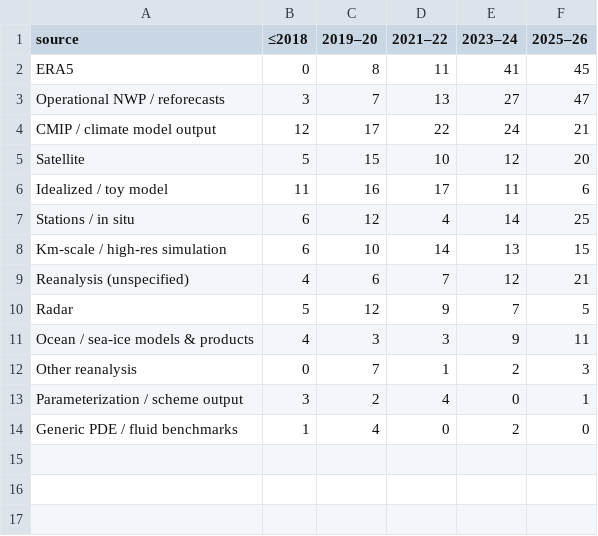
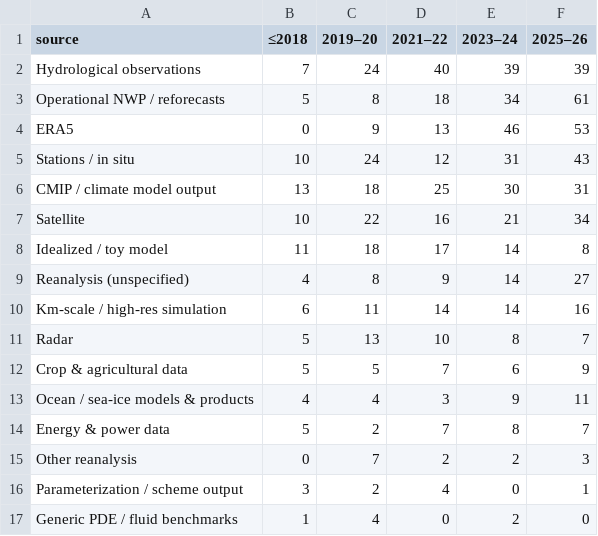
Before and after one commit to carlosdhoyos/ai-in-atmospheric-and-oceanic-sciences, a CSV file: analysis/tables/data_sources_by_period.csv, drawn as a sheet.

```diff
--- a/analysis/tables/data_sources_by_period.csv
+++ b/analysis/tables/data_sources_by_period.csv
@@ -1,13 +1,16 @@
 source,≤2018,2019–20,2021–22,2023–24,2025–26
-ERA5,0,8,11,41,45
-Operational NWP / reforecasts,3,7,13,27,47
-CMIP / climate model output,12,17,22,24,21
-Satellite,5,15,10,12,20
-Idealized / toy model,11,16,17,11,6
-Stations / in situ,6,12,4,14,25
-Km-scale / high-res simulation,6,10,14,13,15
-Reanalysis (unspecified),4,6,7,12,21
-Radar,5,12,9,7,5
-Ocean / sea-ice models & products,4,3,3,9,11
-Other reanalysis,0,7,1,2,3
+Hydrological observations,7,24,40,39,39
+Operational NWP / reforecasts,5,8,18,34,61
+ERA5,0,9,13,46,53
+Stations / in situ,10,24,12,31,43
+CMIP / climate model output,13,18,25,30,31
+Satellite,10,22,16,21,34
+Idealized / toy model,11,18,17,14,8
+Reanalysis (unspecified),4,8,9,14,27
+Km-scale / high-res simulation,6,11,14,14,16
+Radar,5,13,10,8,7
+Crop & agricultural data,5,5,7,6,9
+Ocean / sea-ice models & products,4,4,3,9,11
+Energy & power data,5,2,7,8,7
+Other reanalysis,0,7,2,2,3
 Parameterization / scheme output,3,2,4,0,1
```
Also changed, not shown: analysis/tables/architecture_by_subfield.csv, analysis/tables/architecture_families.csv, 23 other files.
